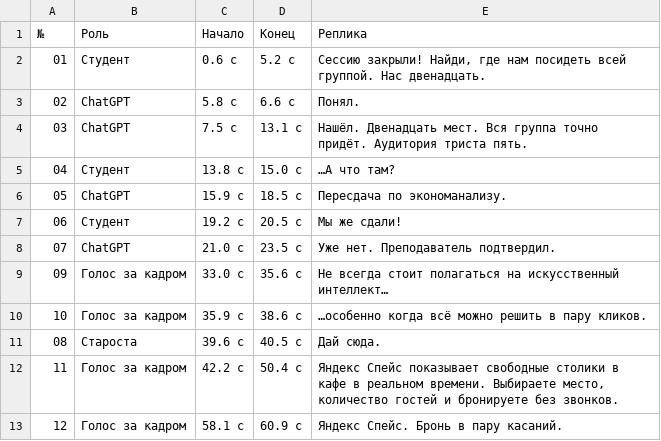
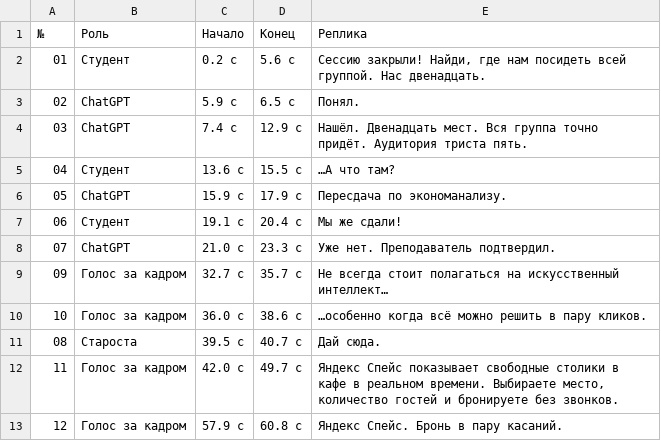
Before and after one commit to sleepyescape/ates, a TSV file: video/taimingi_repliki.tsv, drawn as a sheet.

```diff
--- a/video/taimingi_repliki.tsv
+++ b/video/taimingi_repliki.tsv
@@ -1,13 +1,13 @@
 №	Роль	Начало	Конец	Реплика
-01	Студент	0.6 c	5.2 c	Сессию закрыли! Найди, где нам посидеть всей группой. Нас двенадцать.
-02	ChatGPT	5.8 c	6.6 c	Понял.
-03	ChatGPT	7.5 c	13.1 c	Нашёл. Двенадцать мест. Вся группа точно придёт. Аудитория триста пять.
-04	Студент	13.8 c	15.0 c	…А что там?
-05	ChatGPT	15.9 c	18.5 c	Пересдача по экономанализу.
-06	Студент	19.2 c	20.5 c	Мы же сдали!
-07	ChatGPT	21.0 c	23.5 c	Уже нет. Преподаватель подтвердил.
-09	Голос за кадром	33.0 c	35.6 c	Не всегда стоит полагаться на искусственный интеллект…
-10	Голос за кадром	35.9 c	38.6 c	…особенно когда всё можно решить в пару кликов.
-08	Староста	39.6 c	40.5 c	Дай сюда.
-11	Голос за кадром	42.2 c	50.4 c	Яндекс Спейс показывает свободные столики в кафе в реальном времени. Выбираете место, количество гостей и бронируете без звонков.
-12	Голос за кадром	58.1 c	60.9 c	Яндекс Спейс. Бронь в пару касаний.
+01	Студент	0.2 c	5.6 c	Сессию закрыли! Найди, где нам посидеть всей группой. Нас двенадцать.
+02	ChatGPT	5.9 c	6.5 c	Понял.
+03	ChatGPT	7.4 c	12.9 c	Нашёл. Двенадцать мест. Вся группа точно придёт. Аудитория триста пять.
+04	Студент	13.6 c	15.5 c	…А что там?
+05	ChatGPT	15.9 c	17.9 c	Пересдача по экономанализу.
+06	Студент	19.1 c	20.4 c	Мы же сдали!
+07	ChatGPT	21.0 c	23.3 c	Уже нет. Преподаватель подтвердил.
+09	Голос за кадром	32.7 c	35.7 c	Не всегда стоит полагаться на искусственный интеллект…
+10	Голос за кадром	36.0 c	38.6 c	…особенно когда всё можно решить в пару кликов.
+08	Староста	39.5 c	40.7 c	Дай сюда.
+11	Голос за кадром	42.0 c	49.7 c	Яндекс Спейс показывает свободные столики в кафе в реальном времени. Выбираете место, количество гостей и бронируете без звонков.
+12	Голос за кадром	57.9 c	60.8 c	Яндекс Спейс. Бронь в пару касаний.
```
Also changed, not shown: 3 other files.
